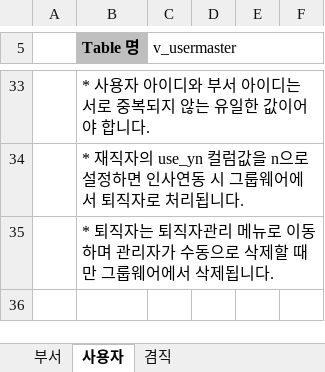
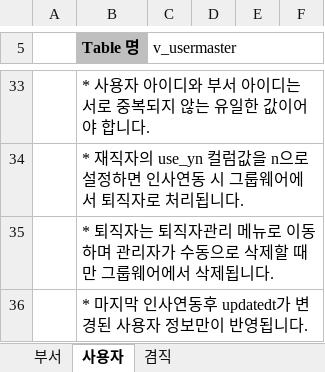
Before and after one commit to Shim8934/refactor_ezFlow4Java, an Excel workbook: docs/tech/인사연동_테이블정의서.xlsx, sheet 사용자, drawn as a sheet; only a part is shown, gaps mark what is left out; values as stored, in another font and other column widths than the file's, no borders; the diff names each change by its address in the sheet, - before the commit and + after, or states it on an @@ line.

Commit message:
인사연동_테이블정의.xlsx 문서 업데이트

```diff
--- a/docs/tech/인사연동_테이블정의서.xlsx (sheet 사용자)
+++ b/docs/tech/인사연동_테이블정의서.xlsx (sheet 사용자)
+row 36:  | * 마지막 인사연동후 updatedt가 변경된 사용자 정보만이 반영됩니다.
```
